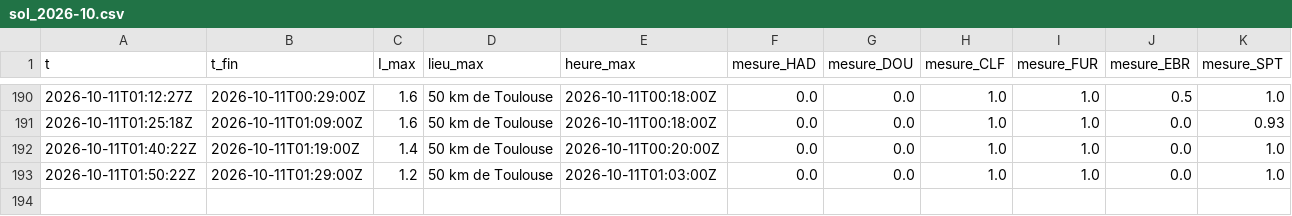
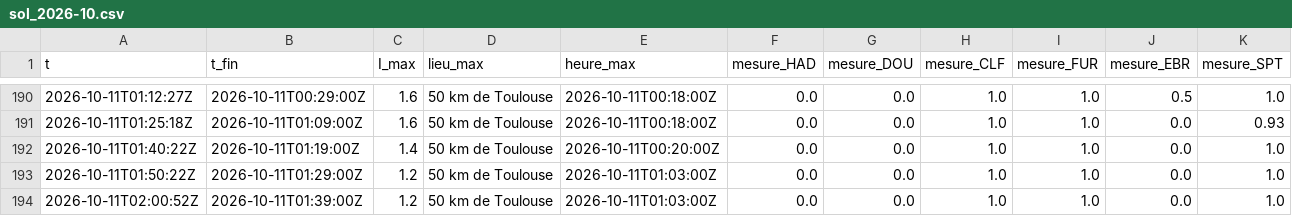
Before and after one commit to Rom1cmoi/veille-cig-france, a CSV file: journal/sol_2026-10.csv, drawn as a sheet; only a part is shown, gaps mark what is left out; the diff names each change by its address in the sheet, - before the commit and + after, or states it on an @@ line.

```diff
--- a/journal/sol_2026-10.csv
+++ b/journal/sol_2026-10.csv
+row 194: 2026-10-11T02:00:52Z | 2026-10-11T01:39:00Z | 1.2 | 50 km de Toulouse | 2026-10-11T01:03:00Z | 0.0 | 0.0 | 1.0 | 1.0 | 0.0 | 1.0
```
Also changed, not shown: journal/collectes_2026-10.csv, journal/l1/l1_2026-10-11.csv, 2 other files.
